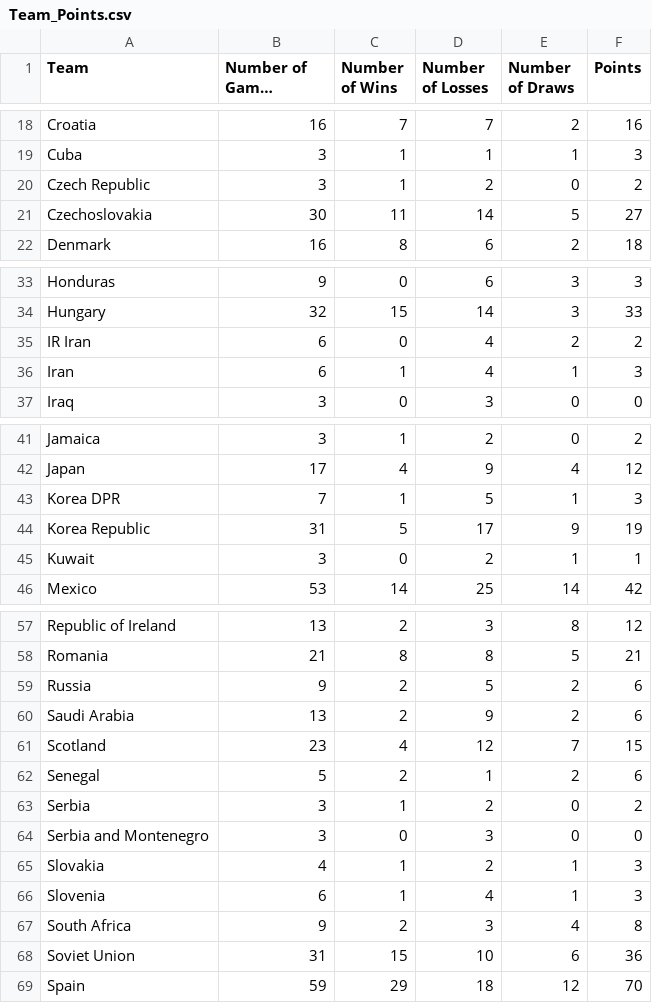
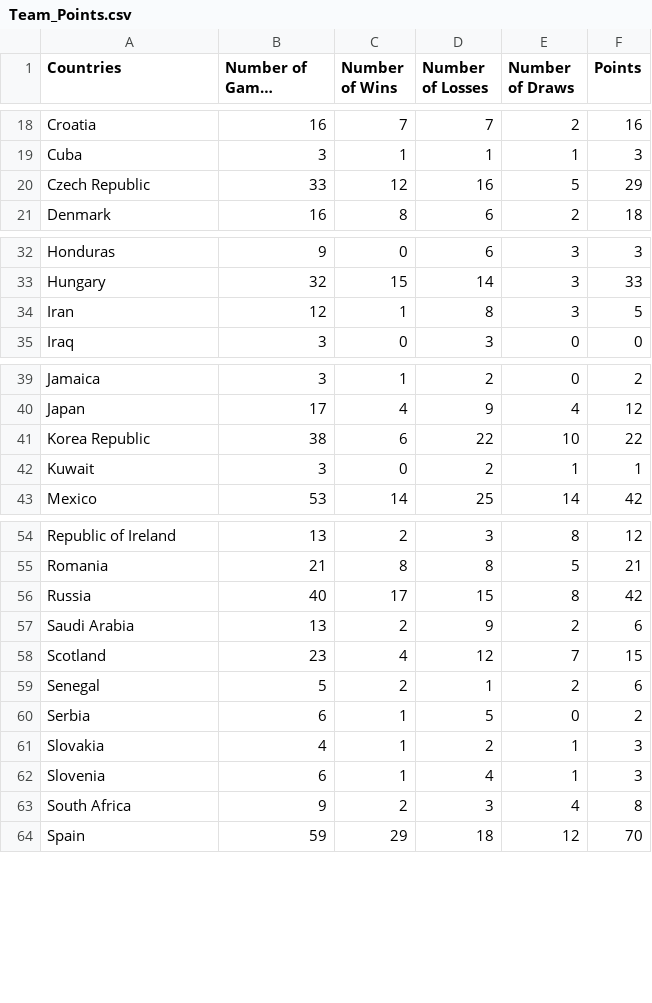
Before and after one commit to hgreyner/group1_project, a CSV file: Team_Points.csv, drawn as a sheet; only a part is shown, gaps mark what is left out; long unchanged cells end in …; removed rows and columns are numbered as before the commit, all else as after; the diff names each change by its address in the sheet, - before the commit and + after, or states it on an @@ line.

```diff
--- a/Team_Points.csv
+++ b/Team_Points.csv
-A1: Team
+A1: Countries
-B20 (Number of Games Played): 3
+B20 (Number of Games Played): 33
-C20 (Number of Wins): 1
+C20 (Number of Wins): 12
-D20 (Number of Losses): 2
+D20 (Number of Losses): 16
-E20 (Number of Draws): 0
+E20 (Number of Draws): 5
-F20 (Points): 2
+F20 (Points): 29
-row 21: Czechoslovakia | 30 | 11 | 14 | 5 | 27
-row 35: IR Iran | 6 | 0 | 4 | 2 | 2
-B34 (Number of Games Played): 6
+B34 (Number of Games Played): 12
-D34 (Number of Losses): 4
+D34 (Number of Losses): 8
-E34 (Number of Draws): 1
+E34 (Number of Draws): 3
-F34 (Points): 3
+F34 (Points): 5
-row 43: Korea DPR | 7 | 1 | 5 | 1 | 3
-B41 (Number of Games Played): 31
+B41 (Number of Games Played): 38
-C41 (Number of Wins): 5
+C41 (Number of Wins): 6
-D41 (Number of Losses): 17
+D41 (Number of Losses): 22
-E41 (Number of Draws): 9
+E41 (Number of Draws): 10
-F41 (Points): 19
+F41 (Points): 22
-B56 (Number of Games Played): 9
+B56 (Number of Games Played): 40
-C56 (Number of Wins): 2
+C56 (Number of Wins): 17
-D56 (Number of Losses): 5
+D56 (Number of Losses): 15
-E56 (Number of Draws): 2
+E56 (Number of Draws): 8
-F56 (Points): 6
+F56 (Points): 42
-B60 (Number of Games Played): 3
+B60 (Number of Games Played): 6
-D60 (Number of Losses): 2
+D60 (Number of Losses): 5
-row 64: Serbia and Montenegro | 3 | 0 | 3 | 0 | 0
-row 68: Soviet Union | 31 | 15 | 10 | 6 | 36
```
Also changed, not shown: WorldCupMatches_HG.csv, 1 other file.
